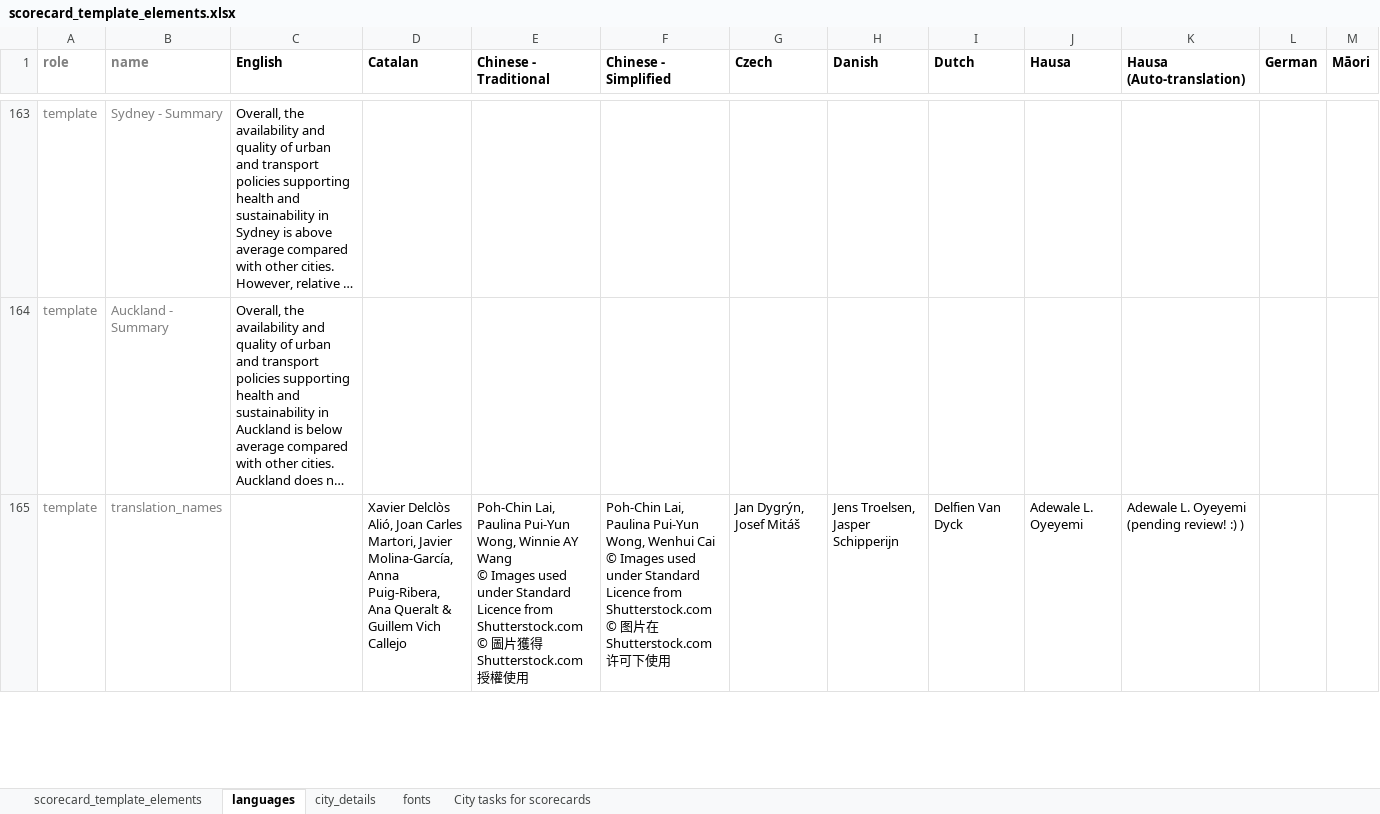
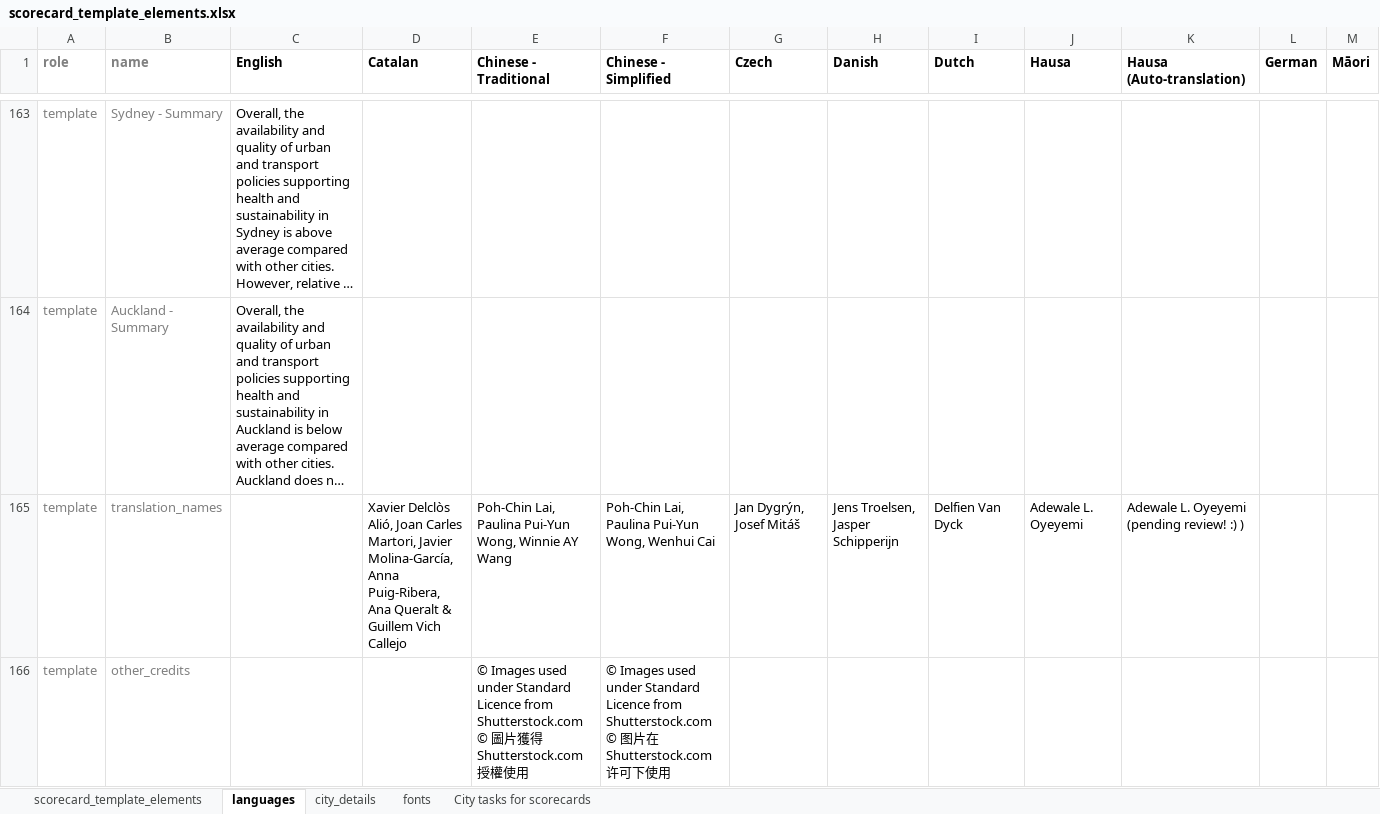
Before and after one commit to global-healthy-liveable-cities/global_scorecards, an Excel workbook: scorecard_template_elements.xlsx, sheet languages, drawn as a sheet; only a part is shown, gaps mark what is left out; long unchanged cells end in …; values as stored, in another font and other column widths than the file's, no borders; conditional formats not drawn; rows hold the shown columns only; ↵ is a line break in a cell; the diff covers the shown part only; the diff names each change by its address in the sheet, - before the commit and + after, or states it on an @@ line.

```diff
--- a/scorecard_template_elements.xlsx (sheet languages)
+++ b/scorecard_template_elements.xlsx (sheet languages)
-E165 (Chinese - Traditional): …AY Wang ↵ © Images used under Standard Licence from Shutterstock.com ↵ © 圖片獲得 Shutterstock.com 授權使用
+E165 (Chinese - Traditional): …AY Wang
-F165 (Chinese - Simplified): …Wenhui Cai ↵ © Images used under Standard Licence from Shutterstock.com ↵ © 图片在 Shutterstock.com 许可下使用
+F165 (Chinese - Simplified): …Wenhui Cai
+row 166: template | other_credits |  |  | © Images used under Standard Licence from Shutterstock.com ↵ © 圖片獲得 Shutterstock.com 授權使用 | © Images used under Standard Licence from Shutterstock.com ↵ © 图片在 Shutterstock.com 许可下使用
```
Also changed, not shown: 3 edited cells elsewhere in this sheet, sheet scorecard_template_elements, sheet city_details, 1 other file.
